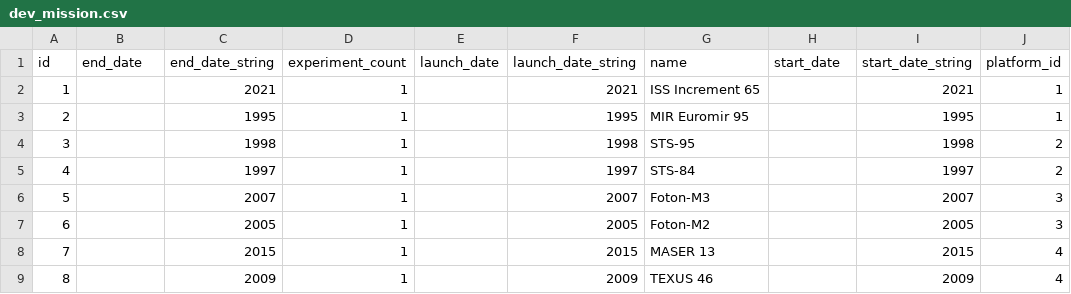
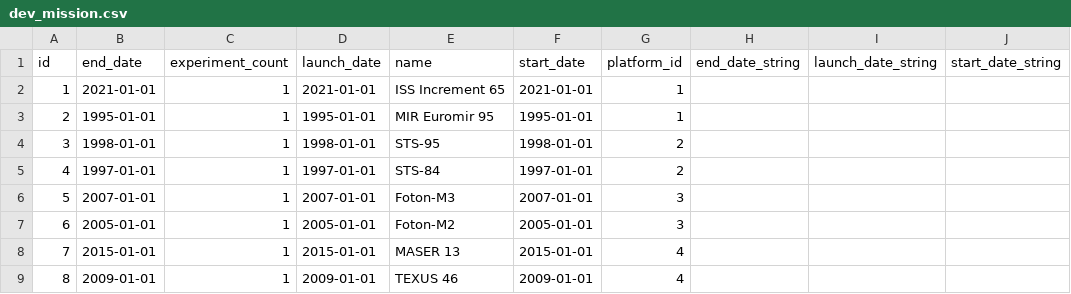
Before and after one commit to cosc2408-s1-2022/microgravity-database, a CSV file: backend/data/csv/dev_mission.csv, drawn as a sheet; only a part is shown; removed rows and columns are numbered as before the commit, all else as after; the diff covers the shown part only; the diff names each change by its address in the sheet, - before the commit and + after, or states it on an @@ line.

```diff
--- a/backend/data/csv/dev_mission.csv
+++ b/backend/data/csv/dev_mission.csv
-column C (end_date_string), rows 2-9: 2021 | 1995 | 1998 | 1997 | 2007 | 2005 | 2015 | 2009
-column F (launch_date_string), rows 2-9: 2021 | 1995 | 1998 | 1997 | 2007 | 2005 | 2015 | 2009
-column I (start_date_string), rows 2-9: 2021 | 1995 | 1998 | 1997 | 2007 | 2005 | 2015 | 2009
+column H (end_date_string), empty
+column I (launch_date_string), empty
+column J (start_date_string), empty
-B2 (end_date): (empty)
+B2 (end_date): 2021-01-01
-D2 (launch_date): (empty)
+D2 (launch_date): 2021-01-01
-F2 (start_date): (empty)
+F2 (start_date): 2021-01-01
-B3 (end_date): (empty)
+B3 (end_date): 1995-01-01
-D3 (launch_date): (empty)
+D3 (launch_date): 1995-01-01
-F3 (start_date): (empty)
+F3 (start_date): 1995-01-01
-B4 (end_date): (empty)
+B4 (end_date): 1998-01-01
-D4 (launch_date): (empty)
+D4 (launch_date): 1998-01-01
-F4 (start_date): (empty)
+F4 (start_date): 1998-01-01
-B5 (end_date): (empty)
+B5 (end_date): 1997-01-01
-D5 (launch_date): (empty)
+D5 (launch_date): 1997-01-01
-F5 (start_date): (empty)
+F5 (start_date): 1997-01-01
-B6 (end_date): (empty)
+B6 (end_date): 2007-01-01
-D6 (launch_date): (empty)
+D6 (launch_date): 2007-01-01
-F6 (start_date): (empty)
+F6 (start_date): 2007-01-01
-B7 (end_date): (empty)
+B7 (end_date): 2005-01-01
-D7 (launch_date): (empty)
+D7 (launch_date): 2005-01-01
-F7 (start_date): (empty)
+F7 (start_date): 2005-01-01
-B8 (end_date): (empty)
+B8 (end_date): 2015-01-01
-D8 (launch_date): (empty)
+D8 (launch_date): 2015-01-01
-F8 (start_date): (empty)
+F8 (start_date): 2015-01-01
-B9 (end_date): (empty)
+B9 (end_date): 2009-01-01
-D9 (launch_date): (empty)
+D9 (launch_date): 2009-01-01
-F9 (start_date): (empty)
+F9 (start_date): 2009-01-01
```
Also changed, not shown: 11 added rows and 6 edited cells elsewhere in this file, backend/data/csv/dev_person.csv, 17 other files.
